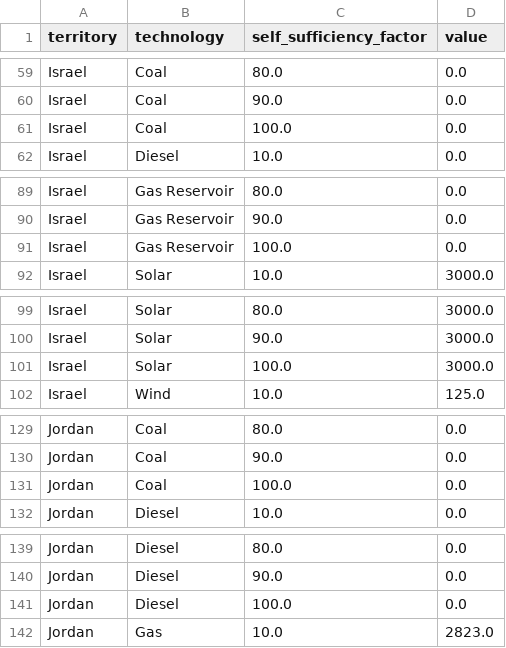
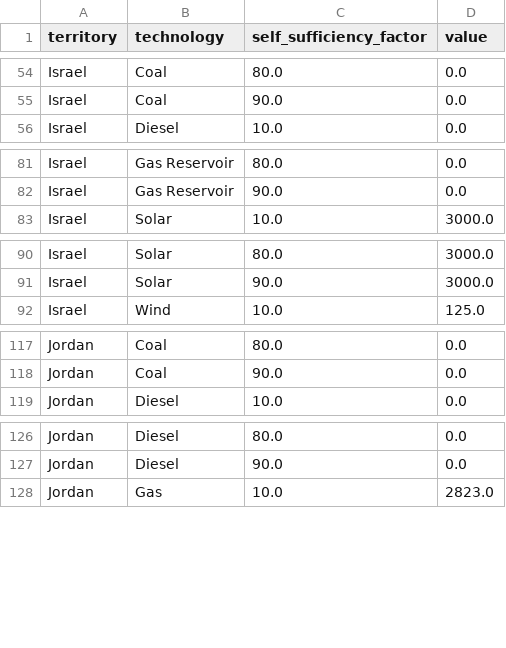
Before and after one commit to amanmajid/nextra, a CSV file: outputs/results/sensitivity_coop_sufficiency.csv, drawn as a sheet; only a part is shown, gaps mark what is left out; the diff covers the shown part only.

```diff
--- a/outputs/results/sensitivity_coop_sufficiency.csv
+++ b/outputs/results/sensitivity_coop_sufficiency.csv
@@ -60,3 +55,2 @@ Israel,Coal,80.0,0.0
 Israel,Coal,90.0,0.0
-Israel,Coal,100.0,0.0
 Israel,Diesel,10.0,0.0
@@ -90,3 +82,2 @@ Israel,Gas Reservoir,80.0,0.0
 Israel,Gas Reservoir,90.0,0.0
-Israel,Gas Reservoir,100.0,0.0
 Israel,Solar,10.0,3000.0
@@ -100,3 +91,2 @@ Israel,Solar,80.0,3000.0
 Israel,Solar,90.0,3000.0
-Israel,Solar,100.0,3000.0
 Israel,Wind,10.0,125.0
@@ -130,3 +118,2 @@ Jordan,Coal,80.0,0.0
 Jordan,Coal,90.0,0.0
-Jordan,Coal,100.0,0.0
 Jordan,Diesel,10.0,0.0
@@ -140,3 +127,2 @@ Jordan,Diesel,80.0,0.0
 Jordan,Diesel,90.0,0.0
-Jordan,Diesel,100.0,0.0
 Jordan,Gas,10.0,2823.0
```
Also changed, not shown: 19 removed rows and 71 edited cells elsewhere in this file, outputs/results/merged_capacity_changes.csv, outputs/results/merged_pal_self_suff_influence.csv, 24 other files.
